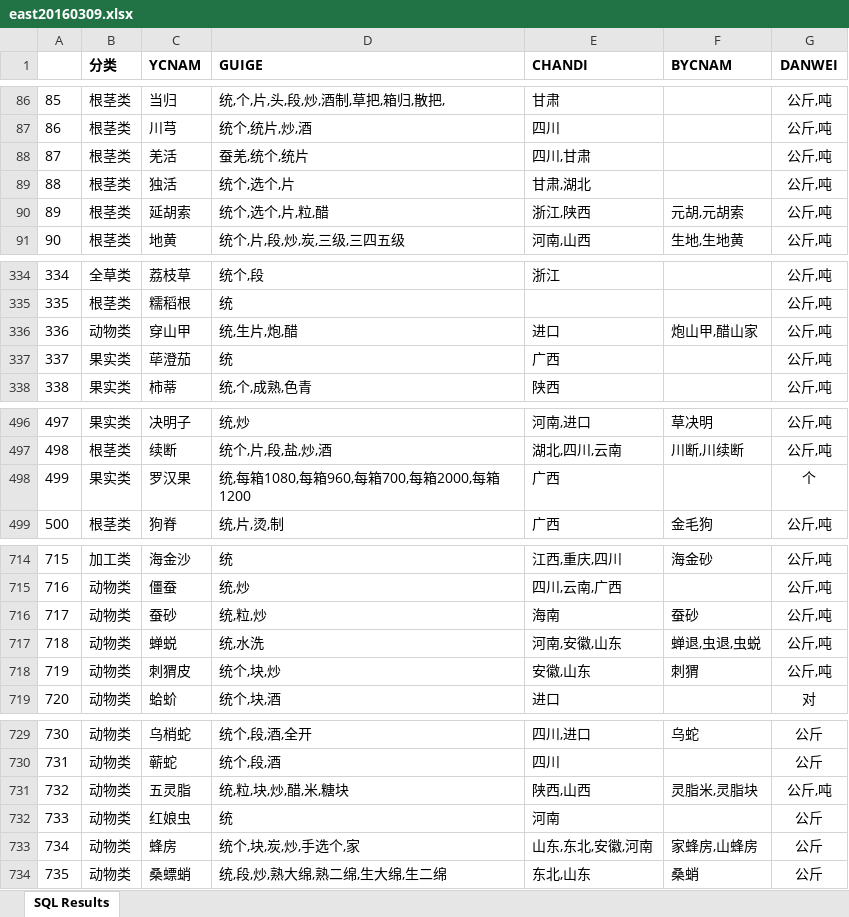
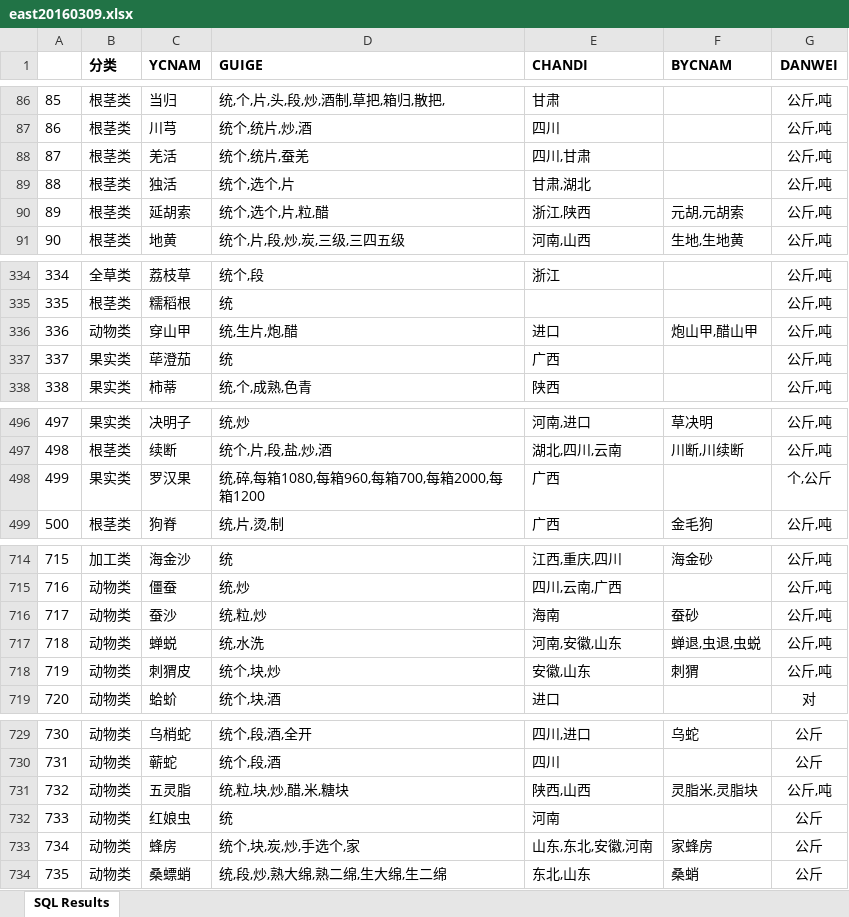
Before and after one commit to 13816016736/Btrade, an Excel workbook: res/east20160309.xlsx, sheet SQL Results, drawn as a sheet; only a part is shown, gaps mark what is left out; values as stored, in another font and other column widths than the file's, no borders; the diff covers the shown part only; the diff names each change by its address in the sheet, - before the commit and + after, or states it on an @@ line.

```diff
--- a/res/east20160309.xlsx (sheet SQL Results)
+++ b/res/east20160309.xlsx (sheet SQL Results)
-D88 (GUIGE): 蚕羌,统个,统片
+D88 (GUIGE): 统个,统片,蚕羌
-F336 (BYCNAM): 炮山甲,醋山家
+F336 (BYCNAM): 炮山甲,醋山甲
-D498 (GUIGE): 统,每箱1080,每箱960,每箱700,每箱2000,每箱1200
+D498 (GUIGE): 统,碎,每箱1080,每箱960,每箱700,每箱2000,每箱1200
-G498 (DANWEI): 个
+G498 (DANWEI): 个,公斤
-C716 (YCNAM): 蚕砂
+C716 (YCNAM): 蚕沙
-F733 (BYCNAM): 家蜂房,山蜂房
+F733 (BYCNAM): 家蜂房
```
Also changed, not shown: 1 edited cell elsewhere in this sheet, 12 other files.
